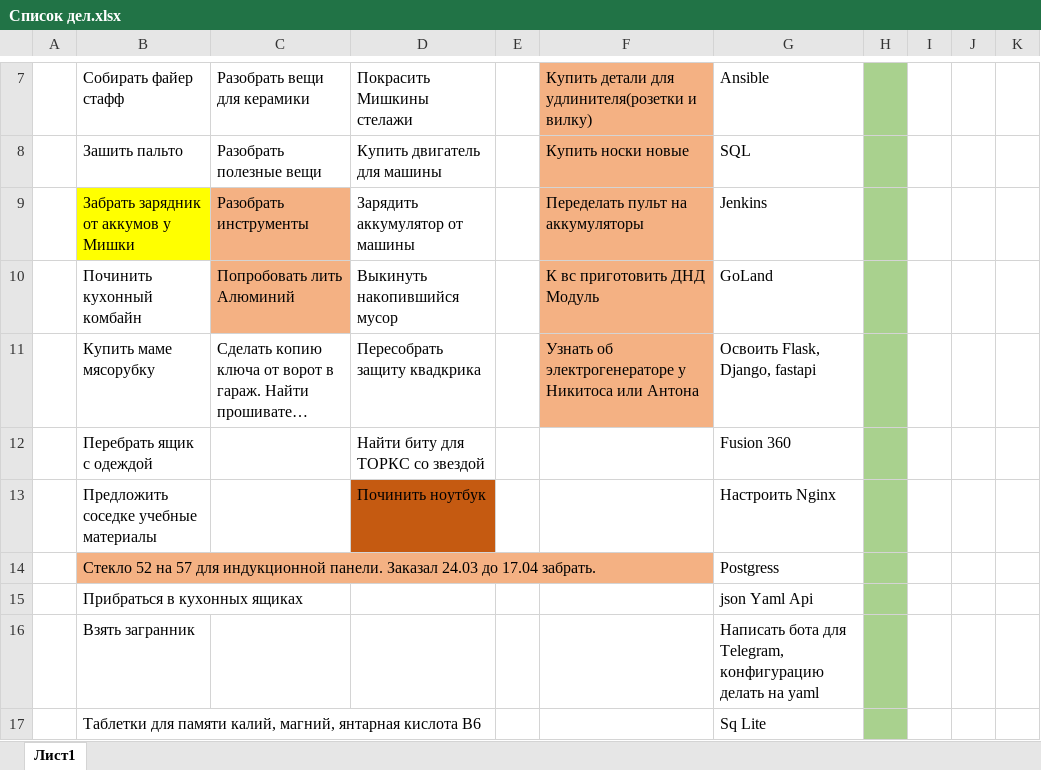
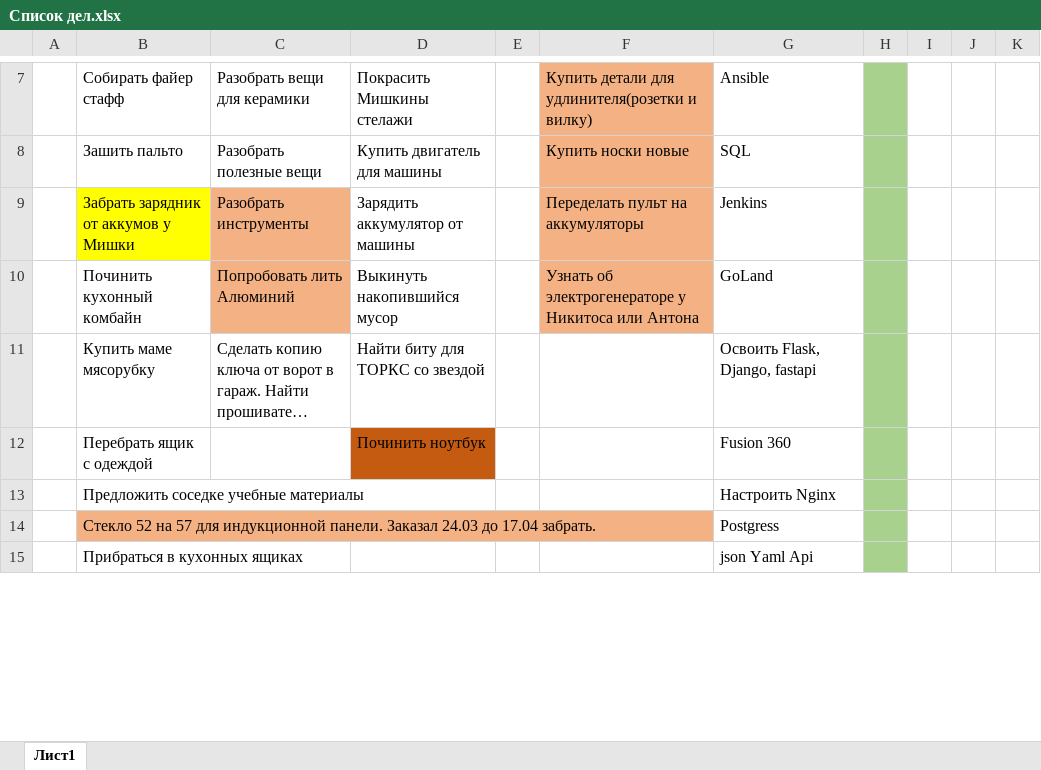
Before and after one commit to kotofeu51/MyFinance, an Excel workbook: Список дел.xlsx, sheet Лист1, drawn as a sheet; only a part is shown, gaps mark what is left out; long unchanged cells end in …; values as stored, in another font and other column widths than the file's, no borders; removed rows and columns are numbered as before the commit, all else as after; the diff covers the shown part only; the diff names each change by its address in the sheet, - before the commit and + after, or states it on an @@ line.

```diff
--- a/Список дел.xlsx (sheet Лист1)
+++ b/Список дел.xlsx (sheet Лист1)
-F10: К вс приготовить ДНД Модуль
+F10: Узнать об электрогенераторе у Никитоса или Антона
-D11: Пересобрать защиту квадкрика
+D11: Найти биту для ТОРКС со звездой
-F11: Узнать об электрогенераторе у Никитоса или Антона
+F11: (empty)
-F11 fill: #F4B183
+F11 fill: none
-D12: Найти биту для ТОРКС со звездой
+D12: Починить ноутбук
-D12 fill: none
+D12 fill: #C55A11
-D13: Починить ноутбук
+D13: (empty)
-D13 fill: #C55A11
+D13 fill: none
-row 16:  | Взять загранник |  |  |  |  | Написать бота для Telegram, конфигурацию делать на yaml
-row 17:  | Таблетки для памяти калий, магний, янтарная кислота В6 |  |  |  |  | Sq Lite
```
Also changed, not shown: 7 added rows, 11 edited cells and cell formats elsewhere in this sheet, 1 other file.
